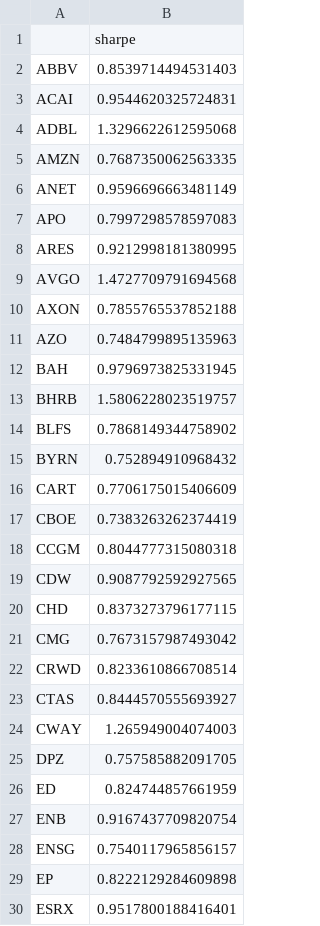
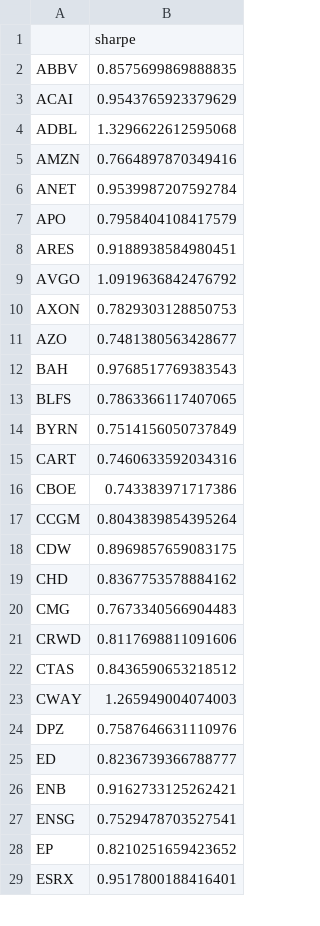
Before and after one commit to damiansp/marketModeling, a CSV file: daily/data/sharpes.csv, drawn as a sheet; only a part is shown; the diff covers the shown part only.

```diff
--- a/daily/data/sharpes.csv
+++ b/daily/data/sharpes.csv
@@ -1,30 +1,29 @@
 ,sharpe
-ABBV,0.8539714494531403
-ACAI,0.9544620325724831
+ABBV,0.8575699869888835
+ACAI,0.9543765923379629
 ADBL,1.3296622612595068
-AMZN,0.7687350062563335
-ANET,0.9596696663481149
-APO,0.7997298578597083
-ARES,0.9212998181380995
-AVGO,1.4727709791694568
-AXON,0.7855765537852188
-AZO,0.7484799895135963
-BAH,0.9796973825331945
-BHRB,1.5806228023519757
-BLFS,0.7868149344758902
-BYRN,0.752894910968432
-CART,0.7706175015406609
-CBOE,0.7383263262374419
-CCGM,0.8044777315080318
-CDW,0.9087792592927565
-CHD,0.8373273796177115
-CMG,0.7673157987493042
-CRWD,0.8233610866708514
-CTAS,0.8444570555693927
+AMZN,0.7664897870349416
+ANET,0.9539987207592784
+APO,0.7958404108417579
+ARES,0.9188938584980451
+AVGO,1.0919636842476792
+AXON,0.7829303128850753
+AZO,0.7481380563428677
+BAH,0.9768517769383543
+BLFS,0.7863366117407065
+BYRN,0.7514156050737849
+CART,0.7460633592034316
+CBOE,0.743383971717386
+CCGM,0.8043839854395264
+CDW,0.8969857659083175
+CHD,0.8367753578884162
+CMG,0.7673340566904483
+CRWD,0.8117698811091606
+CTAS,0.8436590653218512
 CWAY,1.265949004074003
-DPZ,0.757585882091705
-ED,0.824744857661959
-ENB,0.9167437709820754
-ENSG,0.7540117965856157
-EP,0.8222129284609898
+DPZ,0.7587646631110976
+ED,0.8236739366788777
+ENB,0.9162733125262421
+ENSG,0.7529478703527541
+EP,0.8210251659423652
 ESRX,0.9517800188416401
```
Also changed, not shown: 2 added rows, 1 removed row and 67 edited cells elsewhere in this file, daily/data/stock_metrics.csv, daily/data/transactions.csv, 16 other files.
